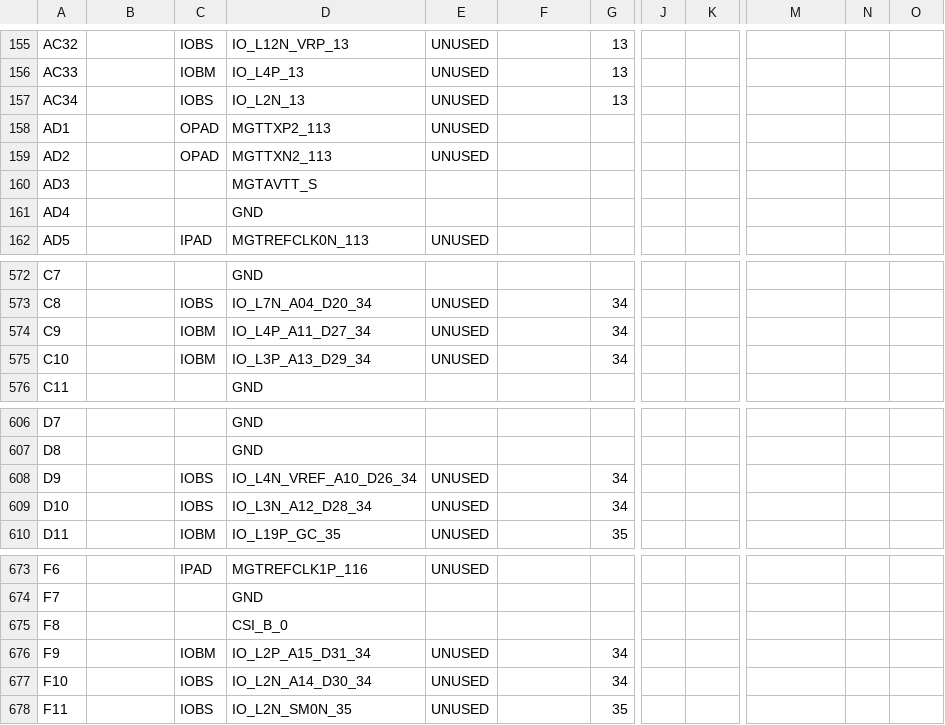
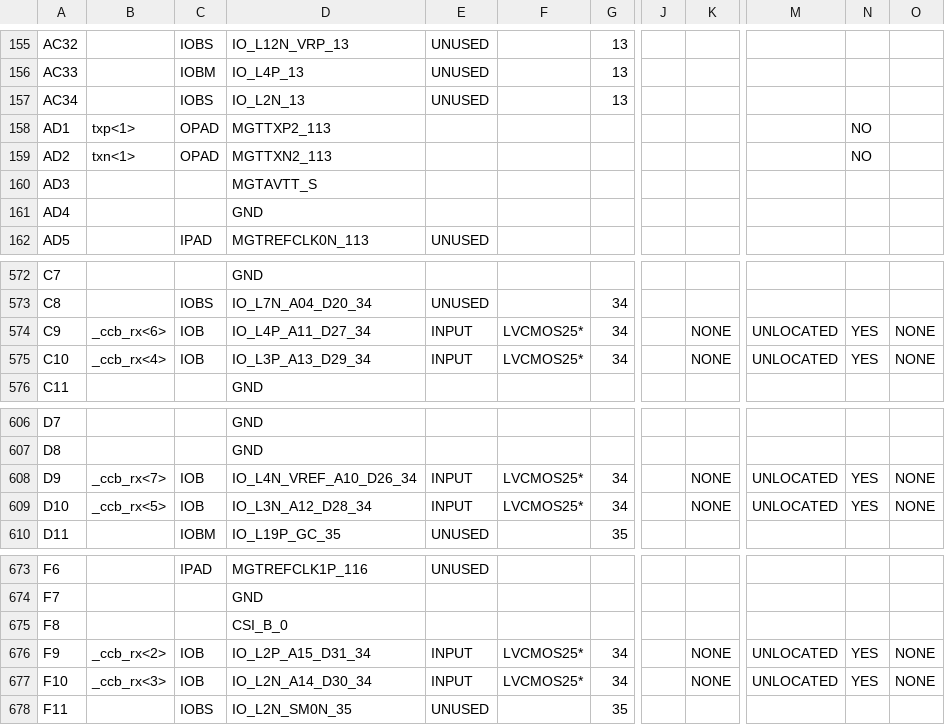
Before and after one commit to jerryxuqwq/OTMB_2013_PRBS_LED, a CSV file: Top_pad.csv, drawn as a sheet; only a part is shown, gaps mark what is left out; the diff covers the shown part only; the diff names each change by its address in the sheet, - before the commit and + after, or states it on an @@ line.

```diff
--- a/Top_pad.csv
+++ b/Top_pad.csv
-B158: (empty)
+B158: txp<1>
-E158:E159: UNUSED
+E158:E159: (empty)
-N158:N159: (empty)
+N158:N159: NO
-B159: (empty)
+B159: txn<1>
-B574: (empty)
+B574: _ccb_rx<6>
-C574:C575: IOBM
+C574:C575: IOB
-E574:E575: UNUSED
+E574:E575: INPUT
-F574:F575: (empty)
+F574:F575: LVCMOS25*
-K574:K575: (empty)
+K574:K575: NONE
-M574:M575: (empty)
+M574:M575: UNLOCATED
-N574:N575: (empty)
+N574:N575: YES
-O574:O575: (empty)
+O574:O575: NONE
-B575: (empty)
+B575: _ccb_rx<4>
-B608: (empty)
+B608: _ccb_rx<7>
-C608:C609: IOBS
+C608:C609: IOB
-E608:E609: UNUSED
+E608:E609: INPUT
-F608:F609: (empty)
+F608:F609: LVCMOS25*
-K608:K609: (empty)
+K608:K609: NONE
-M608:M609: (empty)
+M608:M609: UNLOCATED
-N608:N609: (empty)
+N608:N609: YES
-O608:O609: (empty)
+O608:O609: NONE
-B609: (empty)
+B609: _ccb_rx<5>
-B676: (empty)
+B676: _ccb_rx<2>
-C676: IOBM
+C676: IOB
-E676:E677: UNUSED
+E676:E677: INPUT
-F676:F677: (empty)
+F676:F677: LVCMOS25*
-K676:K677: (empty)
+K676:K677: NONE
-M676:M677: (empty)
+M676:M677: UNLOCATED
-N676:N677: (empty)
+N676:N677: YES
-O676:O677: (empty)
+O676:O677: NONE
-B677: (empty)
+B677: _ccb_rx<3>
-C677: IOBS
+C677: IOB
```
Also changed, not shown: 88 edited cells elsewhere in this file, 55 other files.
